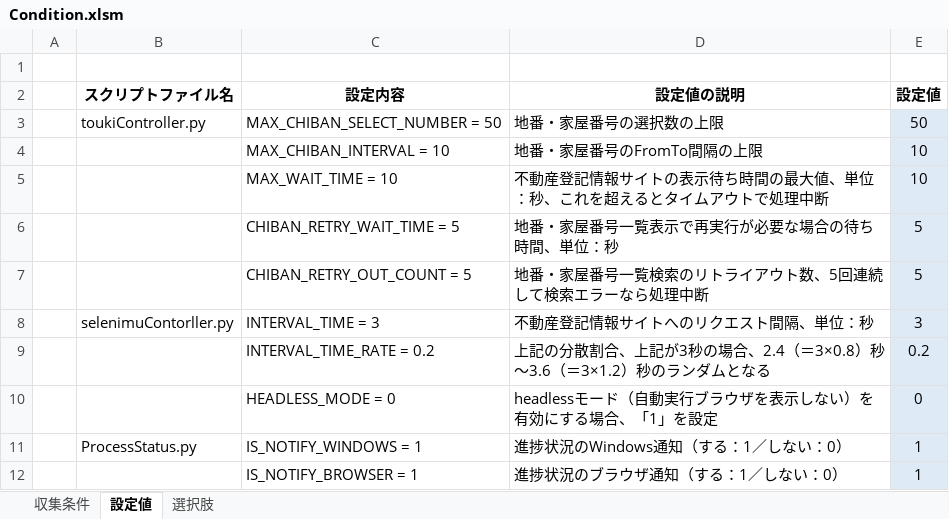
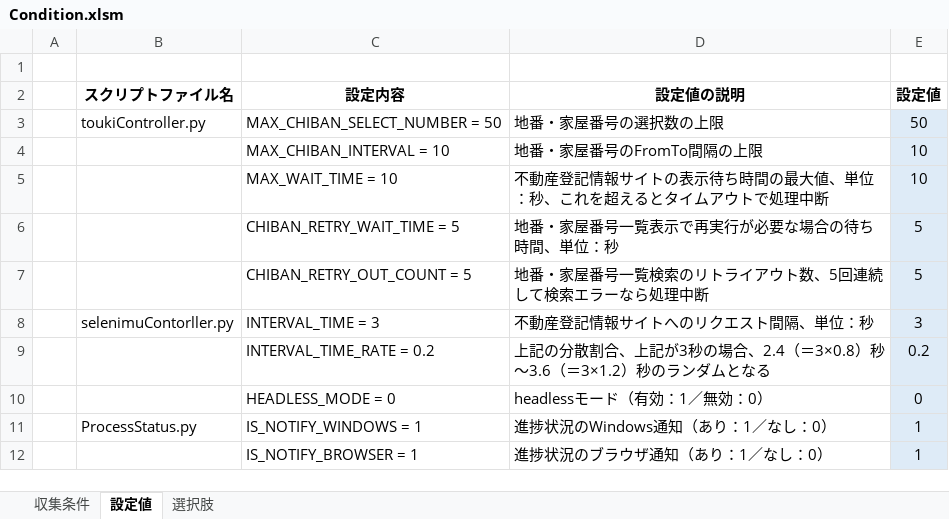
Before and after one commit to katsu-yoshimu/touki-scrapy, an Excel workbook: dist/Condition.xlsm, sheet 設定値, drawn as a sheet; values as stored, in another font and other column widths than the file's, no borders; the diff names each change by its address in the sheet, - before the commit and + after, or states it on an @@ line.

```diff
--- a/dist/Condition.xlsm (sheet 設定値)
+++ b/dist/Condition.xlsm (sheet 設定値)
-D10 (設定値の説明): headlessモード（自動実行ブラウザを表示しない）を有効にする場合、「1」を設定
+D10 (設定値の説明): headlessモード（有効：1／無効：0）
-D11 (設定値の説明): 進捗状況のWindows通知（する：1／しない：0）
+D11 (設定値の説明): 進捗状況のWindows通知（あり：1／なし：0）
-D12 (設定値の説明): 進捗状況のブラウザ通知（する：1／しない：0）
+D12 (設定値の説明): 進捗状況のブラウザ通知（あり：1／なし：0）
```
Also changed, not shown: sheet 収集条件, 3 other files.
